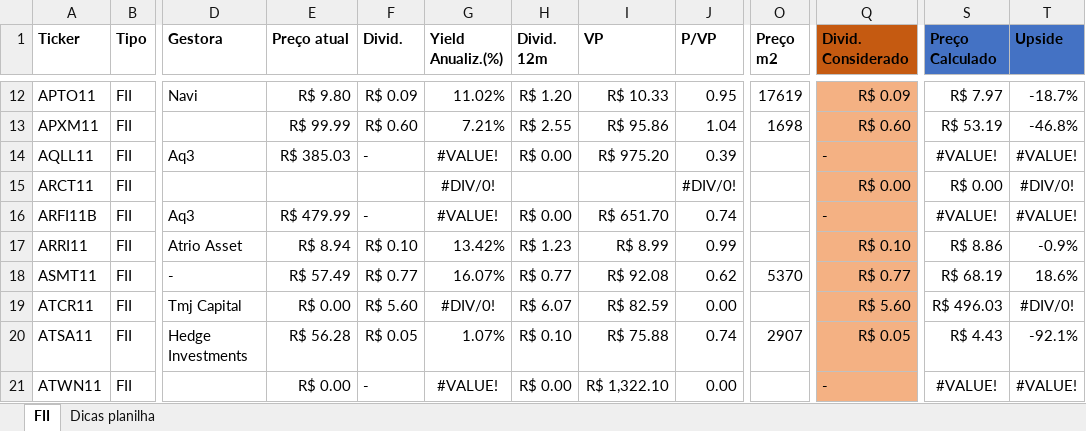
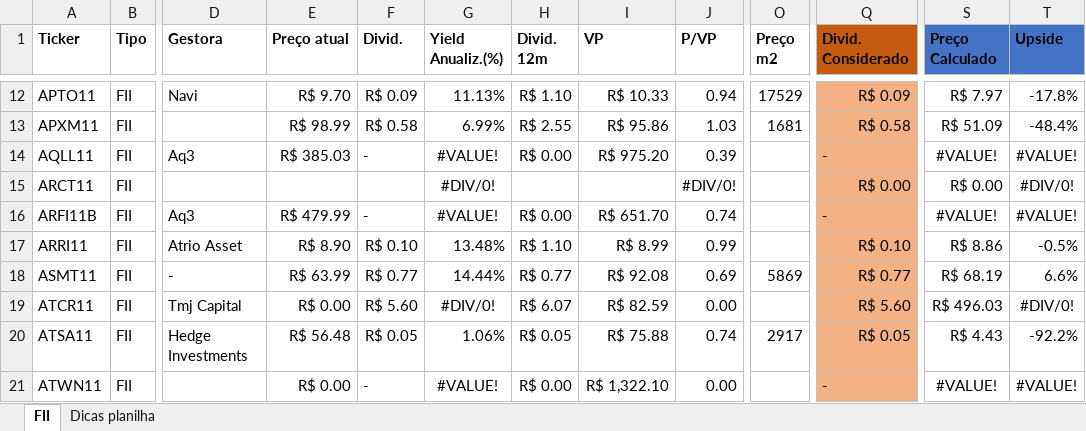
Before and after one commit to thales-sr/dashboardfii, an Excel workbook: fiis_thales_st.xlsx, sheet FII, drawn as a sheet; only a part is shown, gaps mark what is left out; values as stored, in another font and other column widths than the file's, no borders; conditional formats and table styles not drawn; the diff covers the shown part only; the diff names each change by its address in the sheet, - before the commit and + after, or states it on an @@ line.

Commit message:
Atualizaçao da planilha

```diff
--- a/fiis_thales_st.xlsx (sheet FII)
+++ b/fiis_thales_st.xlsx (sheet FII)
-E12 (Preço atual): R$ 9.80
+E12 (Preço atual): R$ 9.70
-G12 (Yield Anualiz.(%)): 11.02%
+G12 (Yield Anualiz.(%)): 11.13%
-H12 (Divid. 12m): R$ 1.20
+H12 (Divid. 12m): R$ 1.10
-J12 (P/VP): 0.95
+J12 (P/VP): 0.94
-O12 (Preço m2): 17619
+O12 (Preço m2): 17529
-T12 (Upside): -18.7%
+T12 (Upside): -17.8%
-E13 (Preço atual): R$ 99.99
+E13 (Preço atual): R$ 98.99
-F13 (Divid.): R$ 0.60
+F13 (Divid.): R$ 0.58
-G13 (Yield Anualiz.(%)): 7.21%
+G13 (Yield Anualiz.(%)): 6.99%
-J13 (P/VP): 1.04
+J13 (P/VP): 1.03
-O13 (Preço m2): 1698
+O13 (Preço m2): 1681
-Q13 (Divid. Considerado): R$ 0.60
+Q13 (Divid. Considerado): R$ 0.58
-S13 (Preço Calculado): R$ 53.19
+S13 (Preço Calculado): R$ 51.09
-T13 (Upside): -46.8%
+T13 (Upside): -48.4%
-E17 (Preço atual): R$ 8.94
+E17 (Preço atual): R$ 8.90
-G17 (Yield Anualiz.(%)): 13.42%
+G17 (Yield Anualiz.(%)): 13.48%
-H17 (Divid. 12m): R$ 1.23
+H17 (Divid. 12m): R$ 1.10
-T17 (Upside): -0.9%
+T17 (Upside): -0.5%
-E18 (Preço atual): R$ 57.49
+E18 (Preço atual): R$ 63.99
-G18 (Yield Anualiz.(%)): 16.07%
+G18 (Yield Anualiz.(%)): 14.44%
-J18 (P/VP): 0.62
+J18 (P/VP): 0.69
-O18 (Preço m2): 5370
+O18 (Preço m2): 5869
-T18 (Upside): 18.6%
+T18 (Upside): 6.6%
-E20 (Preço atual): R$ 56.28
+E20 (Preço atual): R$ 56.48
-G20 (Yield Anualiz.(%)): 1.07%
+G20 (Yield Anualiz.(%)): 1.06%
-H20 (Divid. 12m): R$ 0.10
+H20 (Divid. 12m): R$ 0.05
-O20 (Preço m2): 2907
+O20 (Preço m2): 2917
-T20 (Upside): -92.1%
+T20 (Upside): -92.2%
```
Also changed, not shown: 1686 edited cells elsewhere in this sheet.
